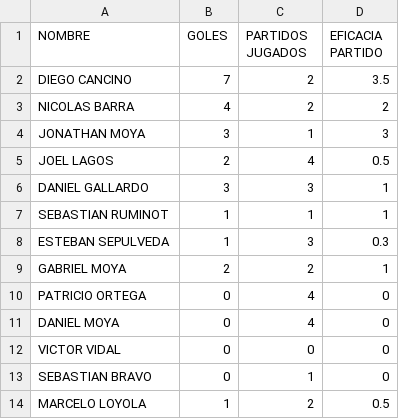
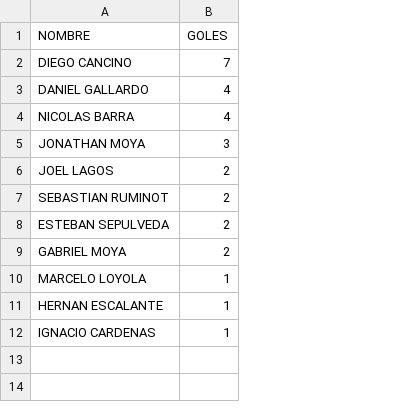
Before and after one commit to hescalag-web/barbarosfc, a CSV file: docs/statistics_scorer.csv, drawn as a sheet; removed rows and columns are numbered as before the commit, all else as after; the diff names each change by its address in the sheet, - before the commit and + after, or states it on an @@ line.

```diff
--- a/docs/statistics_scorer.csv
+++ b/docs/statistics_scorer.csv
-column C (PARTIDOS JUGADOS), rows 2-5: 2 | 2 | 1 | 4; rows 7-9: 1 | 3 | 2; row 14: 2
-column D (EFICACIA PARTIDO), rows 2-5: 3.5 | 2 | 3 | 0.5; rows 7-9: 1 | 0.3 | 1; row 14: 0.5
+row 3: DANIEL GALLARDO | 4
-row 6: DANIEL GALLARDO | 3 | 3 | 1
-B7:B8 (GOLES): 1
+B7:B8 (GOLES): 2
-row 10: PATRICIO ORTEGA | 0 | 4 | 0
-row 11: DANIEL MOYA | 0 | 4 | 0
-row 12: VICTOR VIDAL | 0 | 0 | 0
-row 13: SEBASTIAN BRAVO | 0 | 1 | 0
+row 11: HERNAN ESCALANTE | 1
+row 12: IGNACIO CARDENAS | 1
```
Also changed, not shown: docs/fixture_current_tournament.csv, docs/last_games.csv, 8 other files.
